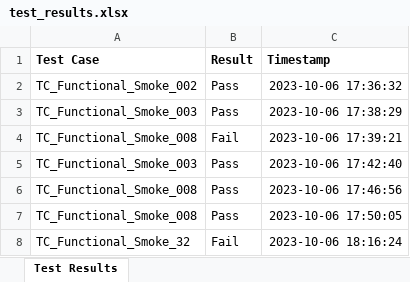
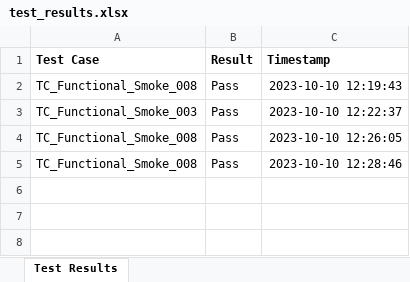
Before and after one commit to him-rane/JPL_ont_automation_optimise, an Excel workbook: test_results.xlsx, sheet Test Results, drawn as a sheet; values as stored, in another font and other column widths than the file's, no borders; removed rows and columns are numbered as before the commit, all else as after; the diff names each change by its address in the sheet, - before the commit and + after, or states it on an @@ line.

```diff
--- a/test_results.xlsx (sheet Test Results)
+++ b/test_results.xlsx (sheet Test Results)
-A2 (Test Case): TC_Functional_Smoke_002
+A2 (Test Case): TC_Functional_Smoke_008
-C2 (Timestamp): 2023-10-06 17:36:32
+C2 (Timestamp): 2023-10-10 12:19:43
-C3 (Timestamp): 2023-10-06 17:38:29
+C3 (Timestamp): 2023-10-10 12:22:37
-row 4: TC_Functional_Smoke_008 | Fail | 2023-10-06 17:39:21
-row 5: TC_Functional_Smoke_003 | Pass | 2023-10-06 17:42:40
-C4 (Timestamp): 2023-10-06 17:46:56
+C4 (Timestamp): 2023-10-10 12:26:05
-C5 (Timestamp): 2023-10-06 17:50:05
+C5 (Timestamp): 2023-10-10 12:28:46
-row 8: TC_Functional_Smoke_32 | Fail | 2023-10-06 18:16:24
```
Also changed, not shown: 4 other files.
